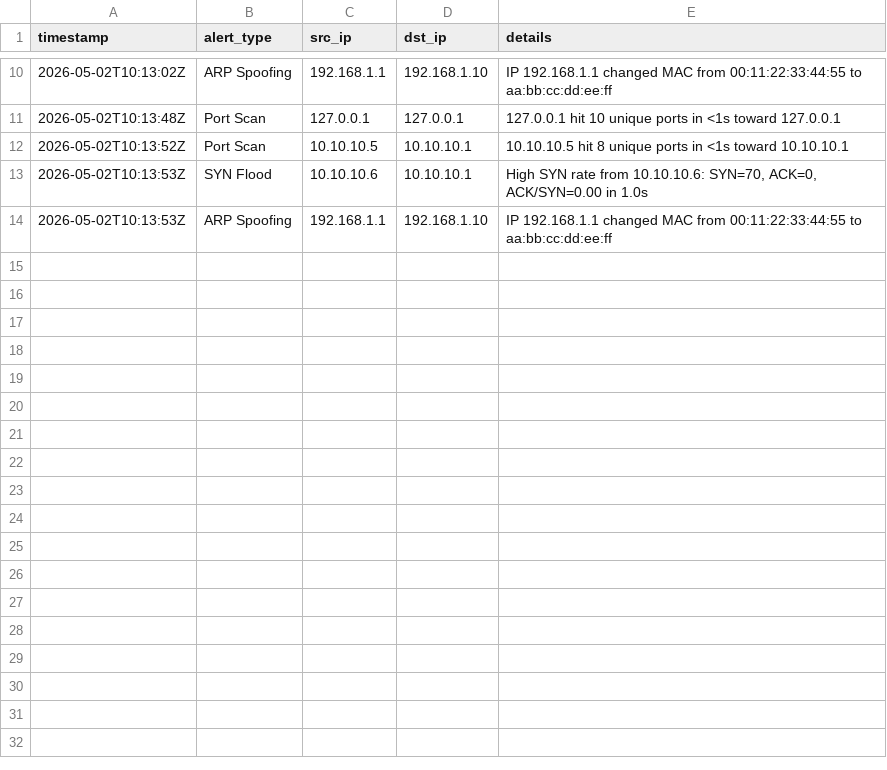
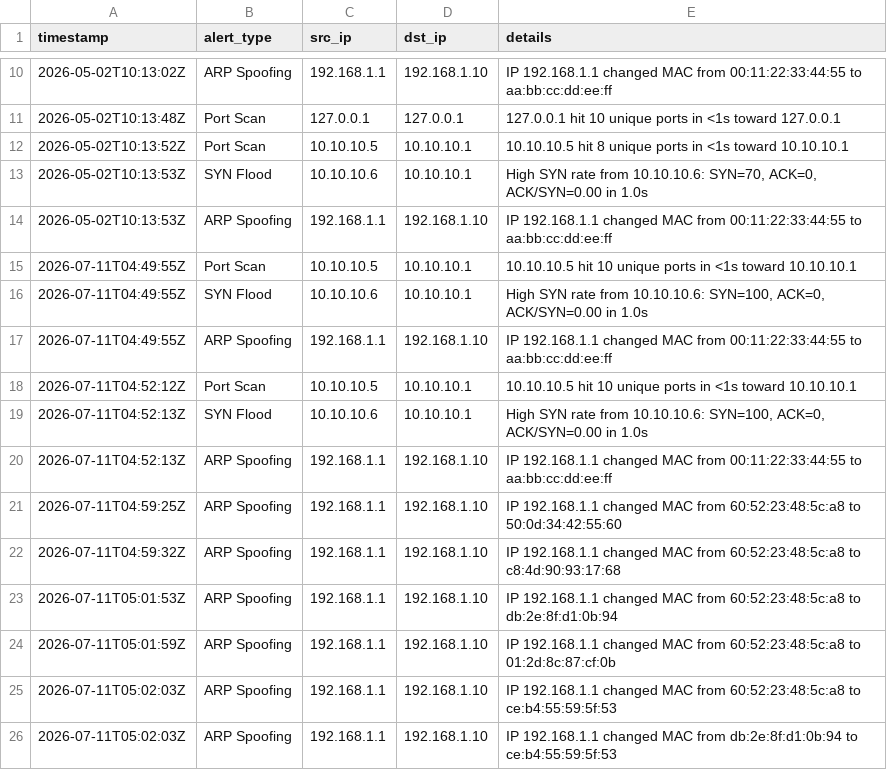
Before and after one commit to Srinivas-018/NIDS, a CSV file: alerts.csv, drawn as a sheet; only a part is shown, gaps mark what is left out; the diff names each change by its address in the sheet, - before the commit and + after, or states it on an @@ line.

```diff
--- a/alerts.csv
+++ b/alerts.csv
+row 15: 2026-07-11T04:49:55Z | Port Scan | 10.10.10.5 | 10.10.10.1 | 10.10.10.5 hit 10 unique ports in <1s toward 10.10.10.1
+row 16: 2026-07-11T04:49:55Z | SYN Flood | 10.10.10.6 | 10.10.10.1 | High SYN rate from 10.10.10.6: SYN=100, ACK=0, ACK/SYN=0.00 in 1.0s
+row 17: 2026-07-11T04:49:55Z | ARP Spoofing | 192.168.1.1 | 192.168.1.10 | IP 192.168.1.1 changed MAC from 00:11:22:33:44:55 to aa:bb:cc:dd:ee:ff
+row 18: 2026-07-11T04:52:12Z | Port Scan | 10.10.10.5 | 10.10.10.1 | 10.10.10.5 hit 10 unique ports in <1s toward 10.10.10.1
+row 19: 2026-07-11T04:52:13Z | SYN Flood | 10.10.10.6 | 10.10.10.1 | High SYN rate from 10.10.10.6: SYN=100, ACK=0, ACK/SYN=0.00 in 1.0s
+row 20: 2026-07-11T04:52:13Z | ARP Spoofing | 192.168.1.1 | 192.168.1.10 | IP 192.168.1.1 changed MAC from 00:11:22:33:44:55 to aa:bb:cc:dd:ee:ff
+row 21: 2026-07-11T04:59:25Z | ARP Spoofing | 192.168.1.1 | 192.168.1.10 | IP 192.168.1.1 changed MAC from 60:52:23:48:5c:a8 to 50:0d:34:42:55:60
+row 22: 2026-07-11T04:59:32Z | ARP Spoofing | 192.168.1.1 | 192.168.1.10 | IP 192.168.1.1 changed MAC from 60:52:23:48:5c:a8 to c8:4d:90:93:17:68
+row 23: 2026-07-11T05:01:53Z | ARP Spoofing | 192.168.1.1 | 192.168.1.10 | IP 192.168.1.1 changed MAC from 60:52:23:48:5c:a8 to db:2e:8f:d1:0b:94
+row 24: 2026-07-11T05:01:59Z | ARP Spoofing | 192.168.1.1 | 192.168.1.10 | IP 192.168.1.1 changed MAC from 60:52:23:48:5c:a8 to 01:2d:8c:87:cf:0b
+row 25: 2026-07-11T05:02:03Z | ARP Spoofing | 192.168.1.1 | 192.168.1.10 | IP 192.168.1.1 changed MAC from 60:52:23:48:5c:a8 to ce:b4:55:59:5f:53
+row 26: 2026-07-11T05:02:03Z | ARP Spoofing | 192.168.1.1 | 192.168.1.10 | IP 192.168.1.1 changed MAC from db:2e:8f:d1:0b:94 to ce:b4:55:59:5f:53
```
Also changed, not shown: 9 other files.
